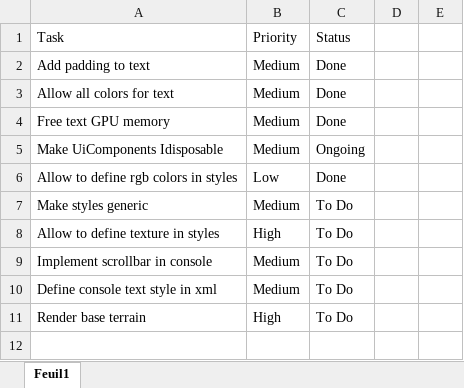
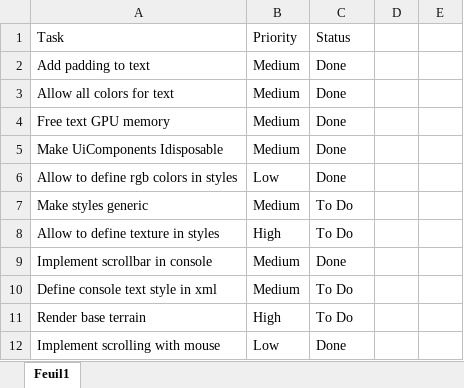
Before and after one commit to ndech/Alpha, an Excel workbook: Ressources/Todo.xlsx, sheet Feuil1, drawn as a sheet; values as stored, in another font and other column widths than the file's, no borders; conditional formats and table styles not drawn; the diff names each change by its address in the sheet, - before the commit and + after, or states it on an @@ line.

```diff
--- a/Ressources/Todo.xlsx (sheet Feuil1)
+++ b/Ressources/Todo.xlsx (sheet Feuil1)
-C5: Ongoing
+C5: Done
-C9: To Do
+C9: Done
+row 12: Implement scrolling with mouse | Low | Done
```
Also changed, not shown: 7 other files.
